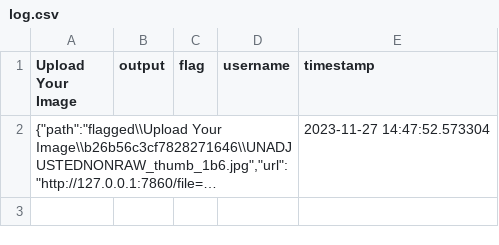
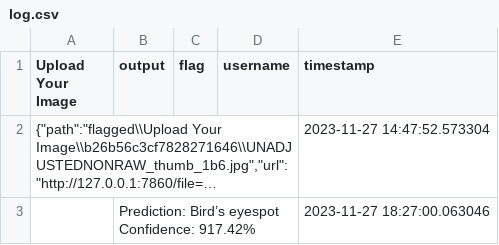
Before and after one commit to keruboDecra/machine-learning, a CSV file: flagged/log.csv, drawn as a sheet; long unchanged cells end in …; ↵ is a line break in a cell; the diff names each change by its address in the sheet, - before the commit and + after, or states it on an @@ line.

```diff
--- a/flagged/log.csv
+++ b/flagged/log.csv
+row 3:  | Prediction: Bird’s eyespot ↵ Confidence: 917.42% |  |  | 2023-11-27 18:27:00.063046
```
Also changed, not shown: 3 other files.
